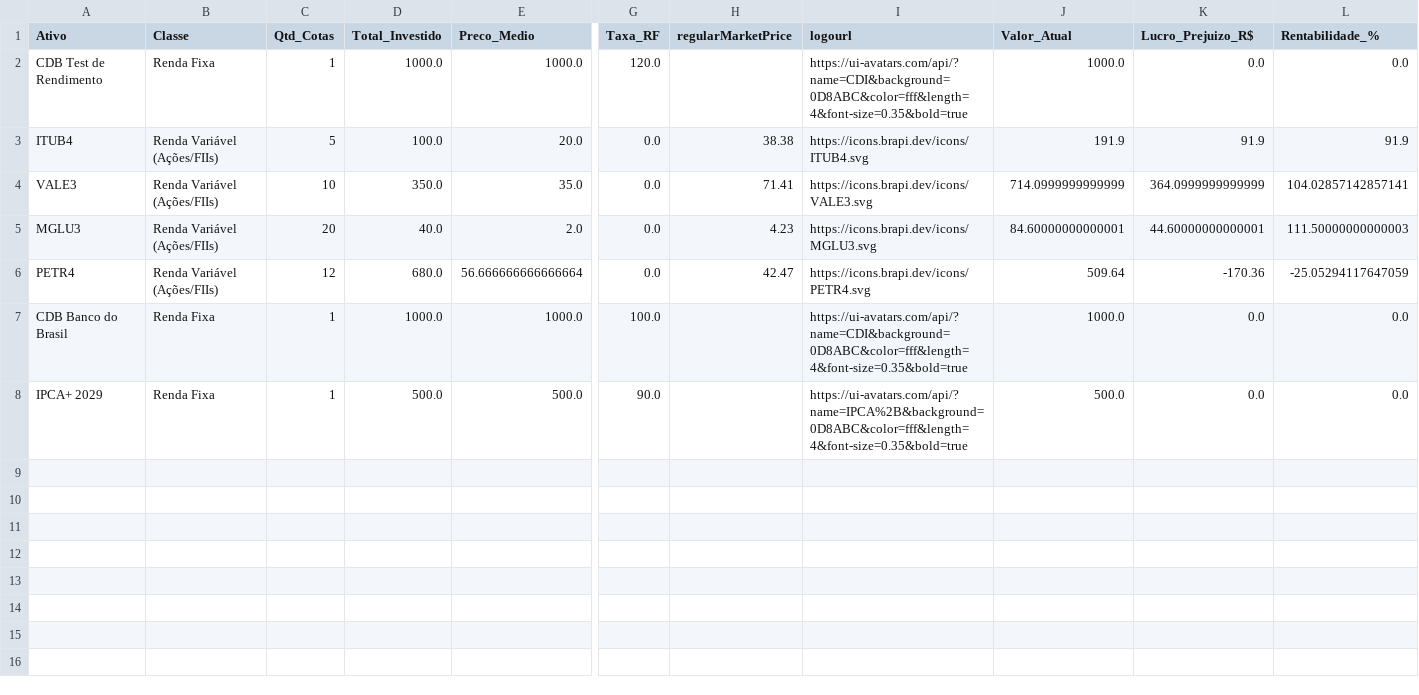
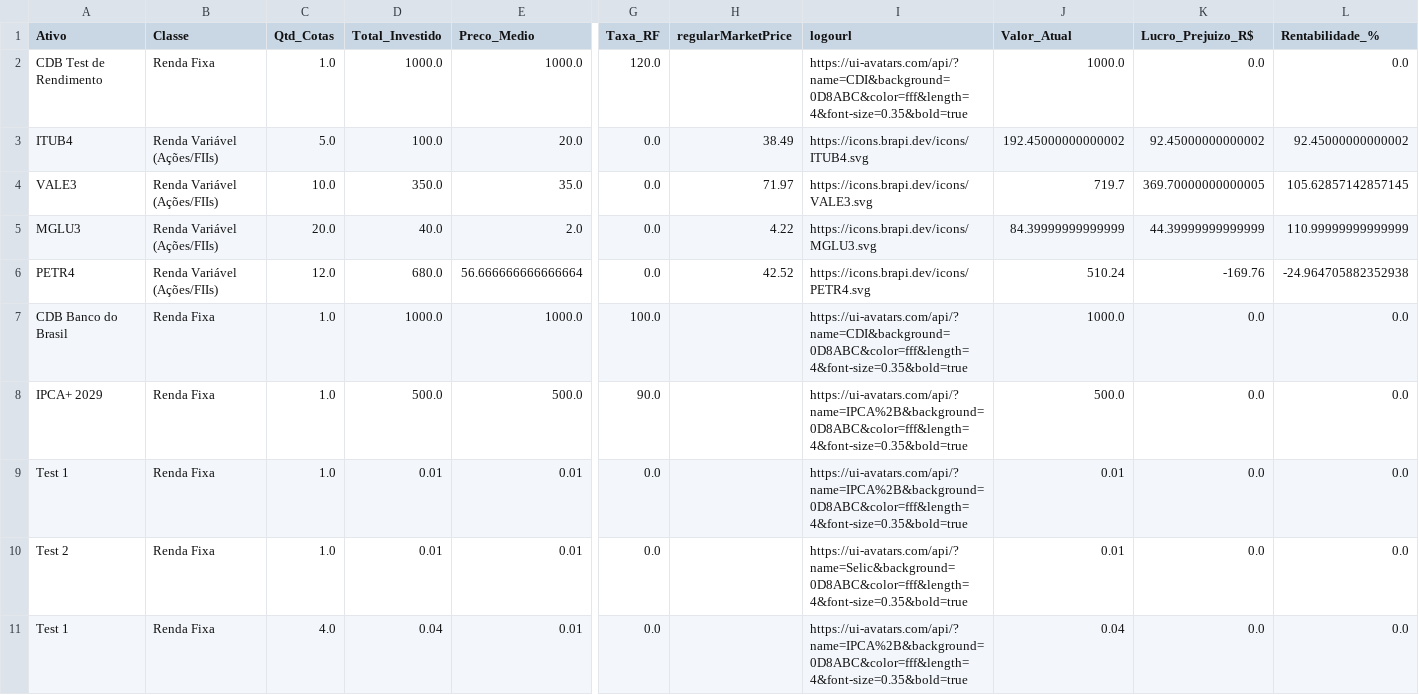
Before and after one commit to ISO158/investment_monitoring, a CSV file: data/carteira_atualizada.csv, drawn as a sheet; only a part is shown, gaps mark what is left out; rows hold the shown columns only; the diff names each change by its address in the sheet, - before the commit and + after, or states it on an @@ line.

```diff
--- a/data/carteira_atualizada.csv
+++ b/data/carteira_atualizada.csv
-C2 (Qtd_Cotas): 1
+C2 (Qtd_Cotas): 1.0
-C3 (Qtd_Cotas): 5
+C3 (Qtd_Cotas): 5.0
-H3 (regularMarketPrice): 38.38
+H3 (regularMarketPrice): 38.49
-J3 (Valor_Atual): 191.9
+J3 (Valor_Atual): 192.45000000000002
-K3 (Lucro_Prejuizo_R$): 91.9
+K3 (Lucro_Prejuizo_R$): 92.45000000000002
-L3 (Rentabilidade_%): 91.9
+L3 (Rentabilidade_%): 92.45000000000002
-C4 (Qtd_Cotas): 10
+C4 (Qtd_Cotas): 10.0
-H4 (regularMarketPrice): 71.41
+H4 (regularMarketPrice): 71.97
-J4 (Valor_Atual): 714.0999999999999
+J4 (Valor_Atual): 719.7
-K4 (Lucro_Prejuizo_R$): 364.0999999999999
+K4 (Lucro_Prejuizo_R$): 369.70000000000005
-L4 (Rentabilidade_%): 104.02857142857141
+L4 (Rentabilidade_%): 105.62857142857145
-C5 (Qtd_Cotas): 20
+C5 (Qtd_Cotas): 20.0
-H5 (regularMarketPrice): 4.23
+H5 (regularMarketPrice): 4.22
-J5 (Valor_Atual): 84.60000000000001
+J5 (Valor_Atual): 84.39999999999999
-K5 (Lucro_Prejuizo_R$): 44.60000000000001
+K5 (Lucro_Prejuizo_R$): 44.39999999999999
-L5 (Rentabilidade_%): 111.50000000000003
+L5 (Rentabilidade_%): 110.99999999999999
-C6 (Qtd_Cotas): 12
+C6 (Qtd_Cotas): 12.0
-H6 (regularMarketPrice): 42.47
+H6 (regularMarketPrice): 42.52
-J6 (Valor_Atual): 509.64
+J6 (Valor_Atual): 510.24
-K6 (Lucro_Prejuizo_R$): -170.36
+K6 (Lucro_Prejuizo_R$): -169.76
-L6 (Rentabilidade_%): -25.05294117647059
+L6 (Rentabilidade_%): -24.964705882352938
-C7:C8 (Qtd_Cotas): 1
+C7:C8 (Qtd_Cotas): 1.0
+row 9: Test 1 | Renda Fixa | 1.0 | 0.01 | 0.01 | 0.0 |  | https://ui-avatars.com/api/?name=IPCA%2B&background=0D8ABC&color=fff&length=4&font-size=0.35&bold=true | 0.01 | 0.0 | 0.0
+row 10: Test 2 | Renda Fixa | 1.0 | 0.01 | 0.01 | 0.0 |  | https://ui-avatars.com/api/?name=Selic&background=0D8ABC&color=fff&length=4&font-size=0.35&bold=true | 0.01 | 0.0 | 0.0
+row 11: Test 1 | Renda Fixa | 4.0 | 0.04 | 0.01 | 0.0 |  | https://ui-avatars.com/api/?name=IPCA%2B&background=0D8ABC&color=fff&length=4&font-size=0.35&bold=true | 0.04 | 0.0 | 0.0
```
Also changed, not shown: data/historico_operacoes.csv, 2 other files.
